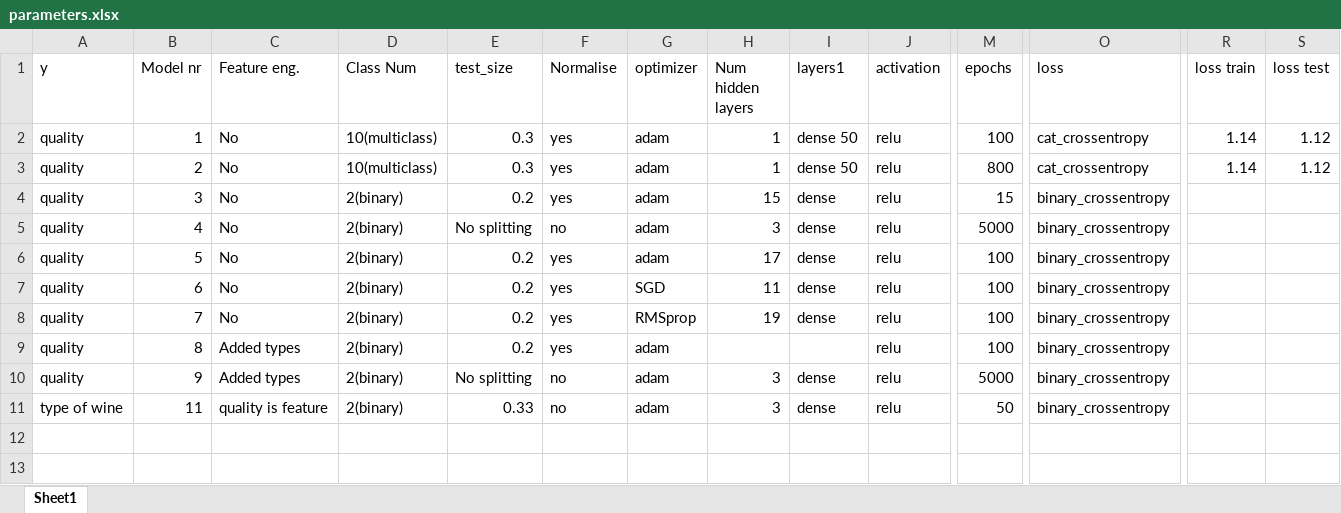
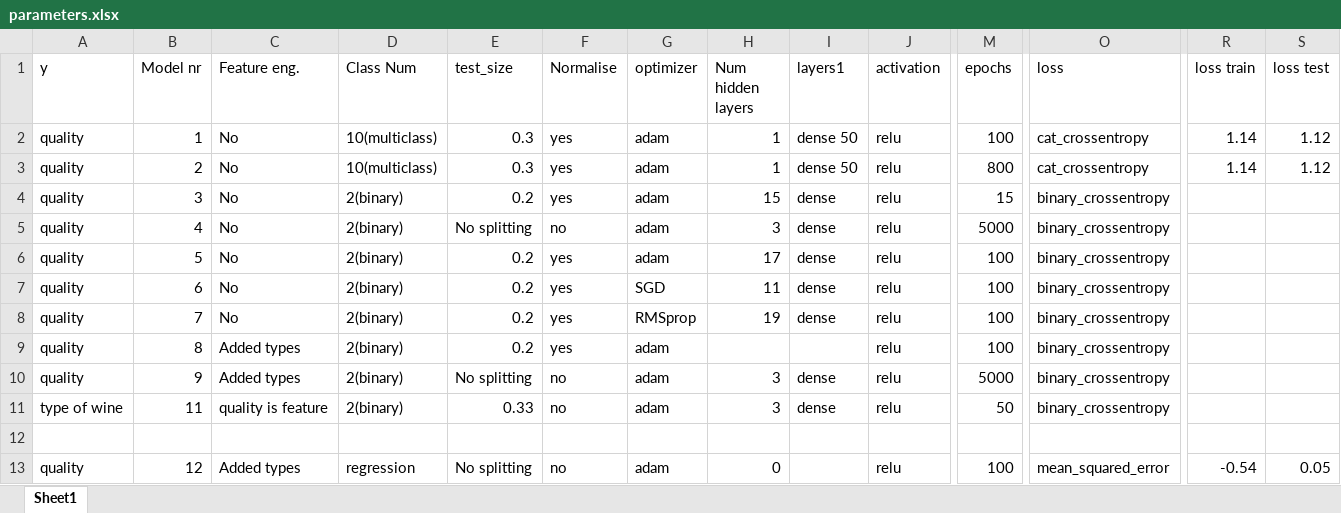
Before and after one commit to AmauryvanKeste/DeepWineLearning, an Excel workbook: Summaries/parameters.xlsx, sheet Sheet1, drawn as a sheet; only a part is shown, gaps mark what is left out; values as stored, in another font and other column widths than the file's, no borders; rows hold the shown columns only; the diff names each change by its address in the sheet, - before the commit and + after, or states it on an @@ line.

Commit message:
regression models

```diff
--- a/Summaries/parameters.xlsx (sheet Sheet1)
+++ b/Summaries/parameters.xlsx (sheet Sheet1)
+row 12: (empty)
+row 13: quality | 12 | Added types | regression | No splitting | no | adam | 0 |  | relu | 100 | mean_squared_error | -0.54 | 0.05
```
Also changed, not shown: 3 other files.
